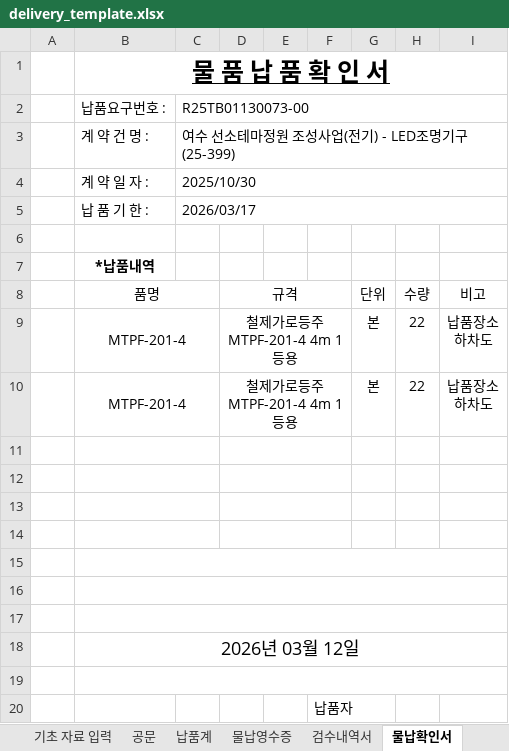
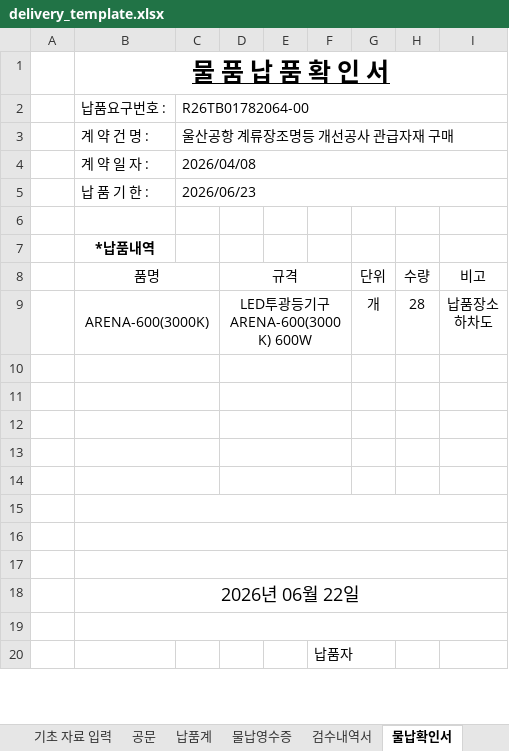
Before and after one commit to kimjs3374/light_sync, an Excel workbook: static/templates/delivery_template.xlsx, sheet 물납확인서, drawn as a sheet; only a part is shown; values as stored, in another font and other column widths than the file's, no borders; removed rows and columns are numbered as before the commit, all else as after; ↵ is a line break in a cell; the diff names each change by its address in the sheet, - before the commit and + after, or states it on an @@ line.

```diff
--- a/static/templates/delivery_template.xlsx (sheet 물납확인서)
+++ b/static/templates/delivery_template.xlsx (sheet 물납확인서)
-C2: R25TB01130073-00
+C2: R26TB01782064-00
-C3: 여수 선소테마정원 조성사업(전기) - LED조명기구(25-399)
+C3: 울산공항 계류장조명등 개선공사 관급자재 구매
-C4: 2025/10/30
+C4: 2026/04/08
-C5: 2026/03/17
+C5: 2026/06/23
-row 9:  | MTPF-201-4 |  | 철제가로등주 MTPF-201-4 4m 1등용 |  |  | 본 | 22 | 납품장소 ↵ 하차도
-row 10:  | MTPF-201-4 |  | 철제가로등주 MTPF-201-4 4m 1등용 |  |  | 본 | 22 | 납품장소 ↵ 하차도
+row 9:  | ARENA-600(3000K) |  | LED투광등기구 ARENA-600(3000K) 600W |  |  | 개 | 28 | 납품장소 ↵ 하차도
-B15:I15 merged
+B14:C14 merged
+D14:F14 merged
+row 17: (empty)
-B18: 2026년 03월 12일
+B18: 2026년 06월 22일
```
Also changed, not shown: sheet 검수내역서, sheet 기초 자료 입력, sheet 물납영수증, sheet 공문, sheet 납품계, sheet 사진대지, formulas that keep their value, 1 other file.
